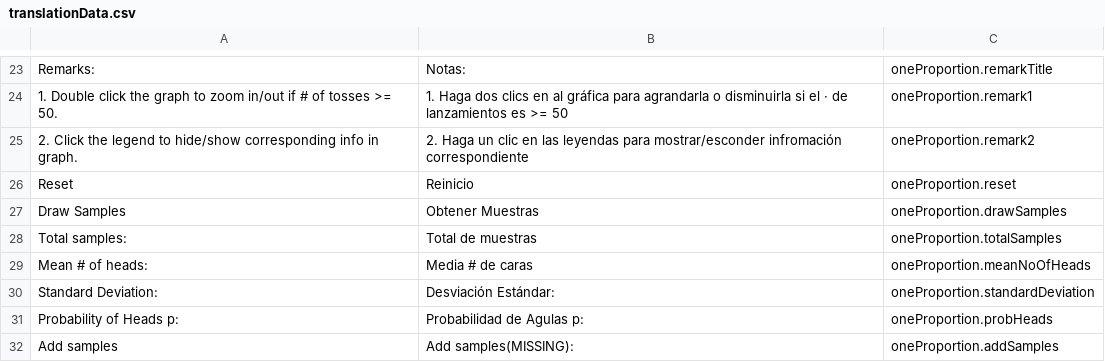
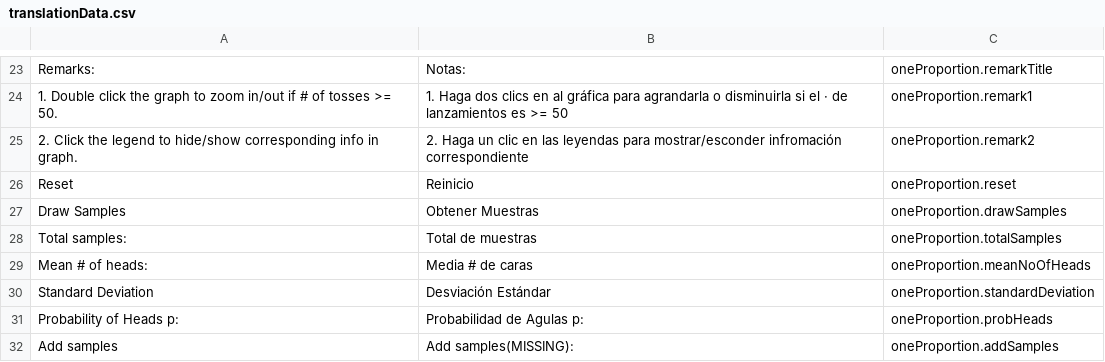
Before and after one commit to csus190teamtbd/SeniorProject, a CSV file: src/translationSource/translationData.csv, drawn as a sheet; only a part is shown, gaps mark what is left out.

```diff
--- a/src/translationSource/translationData.csv
+++ b/src/translationSource/translationData.csv
@@ -29,3 +29,3 @@ Total samples:	Total de muestras	oneProportion.totalSamples
 Mean # of heads:	Media # de caras	oneProportion.meanNoOfHeads
-Standard Deviation:	Desviación Estándar:	oneProportion.standardDeviation
+Standard Deviation	Desviación Estándar	oneProportion.standardDeviation
 Probability of Heads p:	Probabilidad de Agulas p:	oneProportion.probHeads
```
Also changed, not shown: 4 other files.
